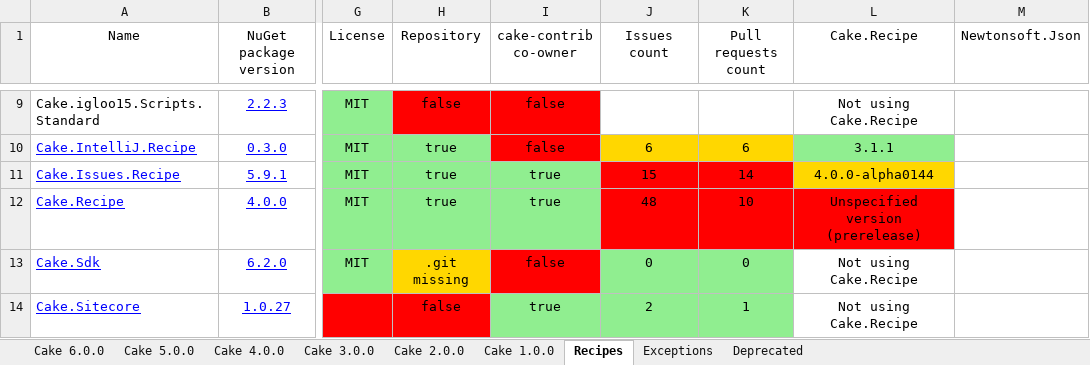
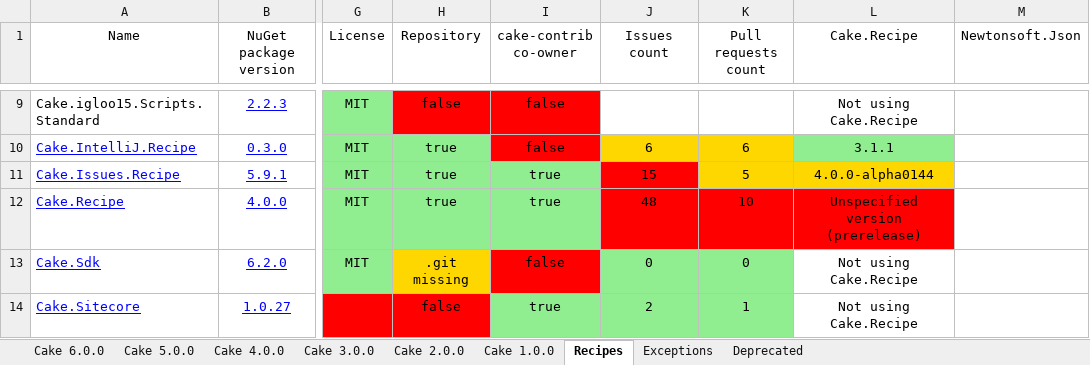
Before and after one commit to AdmiringWorm/Home, an Excel workbook: Audit.xlsx, sheet Recipes, drawn as a sheet; only a part is shown, gaps mark what is left out; values as stored, in another font and other column widths than the file's, no borders; the diff names each change by its address in the sheet, - before the commit and + after, or states it on an @@ line.

```diff
--- a/Audit.xlsx (sheet Recipes)
+++ b/Audit.xlsx (sheet Recipes)
-K11 (Pull requests count): 14
+K11 (Pull requests count): 5
-K11 fill: #FF0000
+K11 fill: #FFD700
```
Also changed, not shown: sheet Cake 5.0.0, sheet Cake 6.0.0, sheet Cake 1.0.0, sheet Cake 2.0.0, sheet Cake 3.0.0, sheet Cake 4.0.0, 11 other files.
